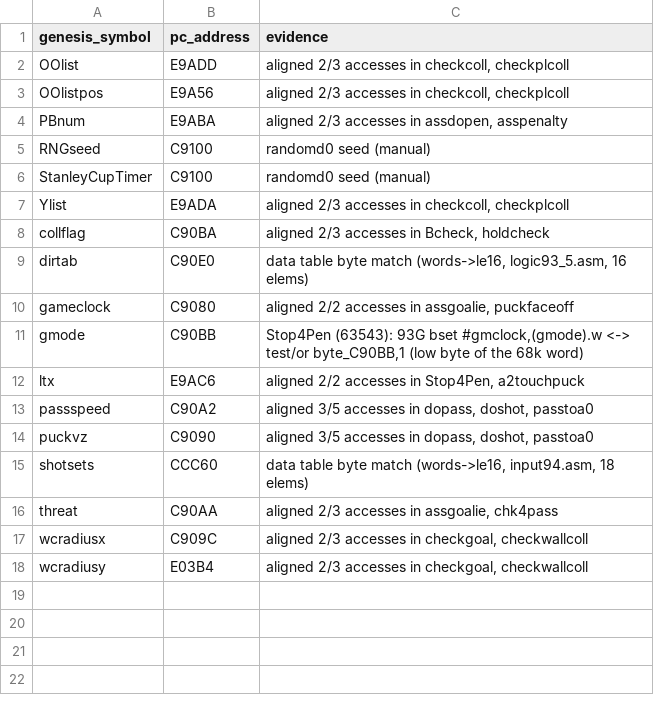
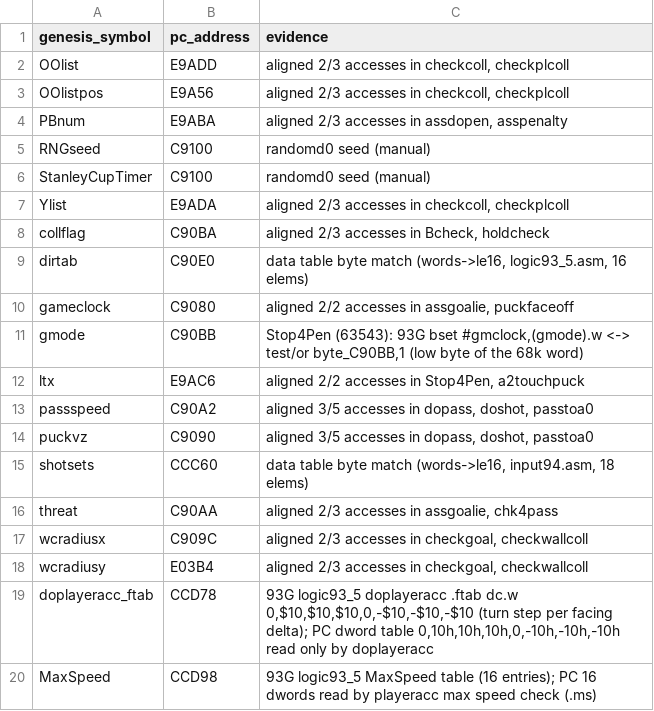
Before and after one commit to abdulahmad/NHL95PC, a CSV file: tools/global_map.csv, drawn as a sheet.

Commit message:
seed-names: struct field operands, MaxSpeed/ftab, drop low-confidence names
- tools/struct_operands.py: per function and base register, rewrite [byte REG+NNh]
  player-struct accesses as [byte REG+Field] (exact offset+size match, Field+2 for the
  integer word of a 16.16 value, Field-2 for the Watcom -5r dword load + sar 10h).
  A (function, register) is taken only with >=3 distinct fields and >=50% of its
  accesses matching. Applied to the engine group: 2259 operands, MATCH.
- src/inc/structs.inc: 'size b/w/d' tag per field (read by struct_operands.py).
- dword_CCD98 -> MaxSpeed, dword_CCD78 -> doplayeracc_ftab (93G logic93_5), recorded
  in tools/global_map.csv.
- 52 low-confidence generated function names and 1 low data name (awards) reverted to
  their auto names (rename_symbol.py --batch --no-record); the proposals stay in
  name_map_94.csv for segment agents to confirm or reject.
- High/medium names (82 functions, 5 data) and 16 of 17 globals were already in src/
  via gen_src; RNGseed is an alias of StanleyCupTimer at C9100 (one label only).

```diff
--- a/tools/global_map.csv
+++ b/tools/global_map.csv
@@ -18 +18,3 @@ wcradiusx,C909C,"aligned 2/3 accesses in checkgoal, checkwallcoll"
 wcradiusy,E03B4,"aligned 2/3 accesses in checkgoal, checkwallcoll"
+doplayeracc_ftab,CCD78,"93G logic93_5 doplayeracc .ftab dc.w 0,$10,$10,$10,0,-$10,-$10,-$10 (turn step per facing delta); PC dword table 0,10h,10h,10h,0,-10h,-10h,-10h read only by doplayeracc"
+MaxSpeed,CCD98,93G logic93_5 MaxSpeed table (16 entries); PC 16 dwords read by playeracc max speed check (.ms)
```
Also changed, not shown: 19 other files.
